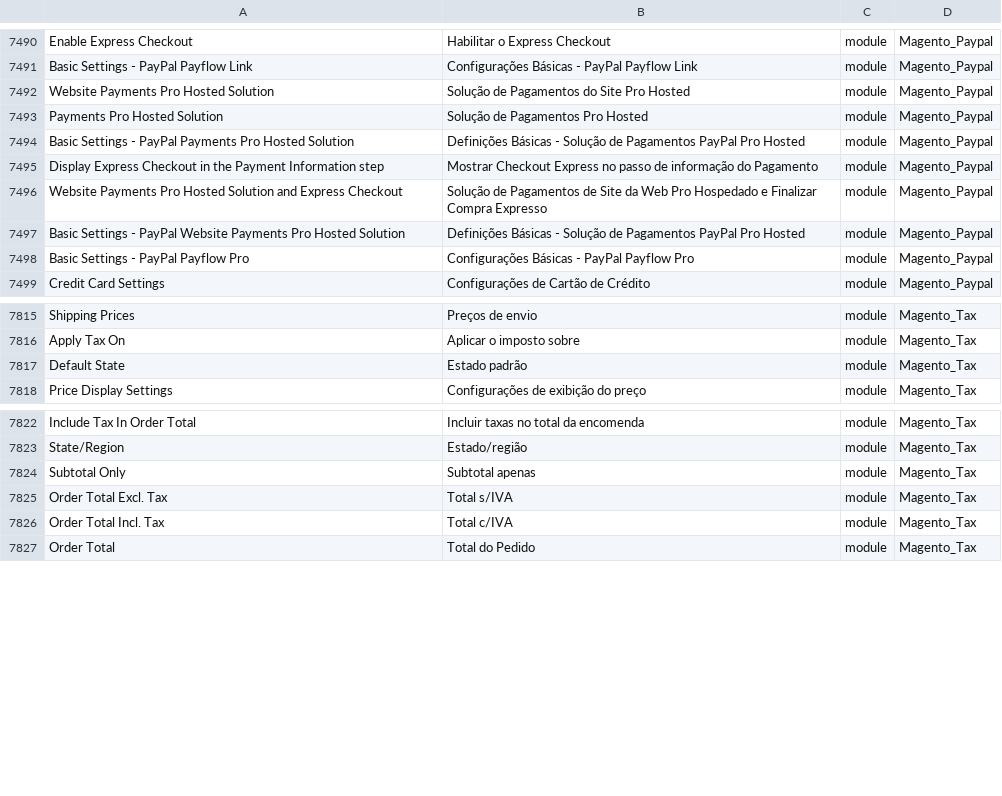
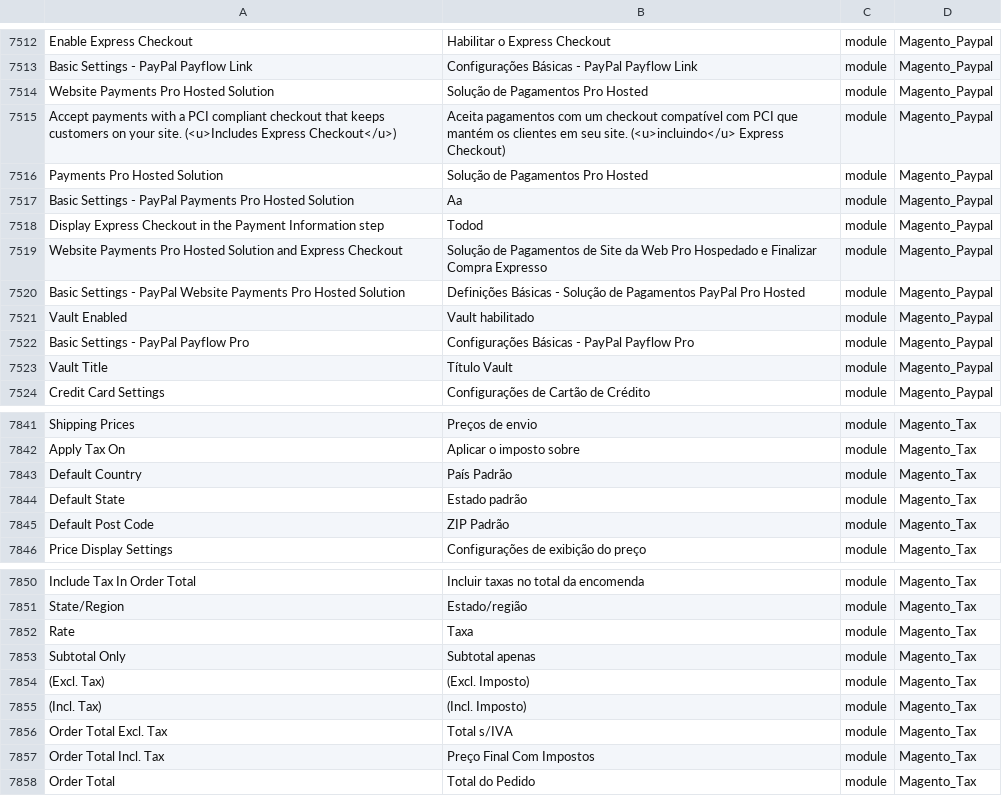
Before and after one commit to Magento2Translations/language_pt_br, a CSV file: pt_BR.csv, drawn as a sheet; only a part is shown, gaps mark what is left out; addresses are those after the commit; the diff covers the shown part only; the diff names each change by its address in the sheet, - before the commit and + after, or states it on an @@ line.

```diff
--- a/pt_BR.csv
+++ b/pt_BR.csv
-B7514: Solução de Pagamentos do Site Pro Hosted
+B7514: Solução de Pagamentos Pro Hosted
+row 7515: Accept payments with a PCI compliant checkout that keeps customers on your site. (<u>Includes Express Checkout</u>) | Aceita pagamentos com um checkout compatível com PCI que mantém os clientes em seu site. (<u>incluindo</u> Express Checkout) | module | Magento_Paypal
-B7517: Definições Básicas - Solução de Pagamentos PayPal Pro Hosted
+B7517: Aa
-B7518: Mostrar Checkout Express no passo de informação do Pagamento
+B7518: Todod
+row 7521: Vault Enabled | Vault habilitado | module | Magento_Paypal
+row 7523: Vault Title | Título Vault | module | Magento_Paypal
+row 7843: Default Country | País Padrão | module | Magento_Tax
+row 7845: Default Post Code | ZIP Padrão | module | Magento_Tax
+row 7852: Rate | Taxa | module | Magento_Tax
+row 7854: (Excl. Tax) | (Excl. Imposto) | module | Magento_Tax
+row 7855: (Incl. Tax) | (Incl. Imposto) | module | Magento_Tax
-B7857: Total c/IVA
+B7857: Preço Final Com Impostos
```
Also changed, not shown: 34 added rows and 22 edited cells elsewhere in this file, 1 other file.
